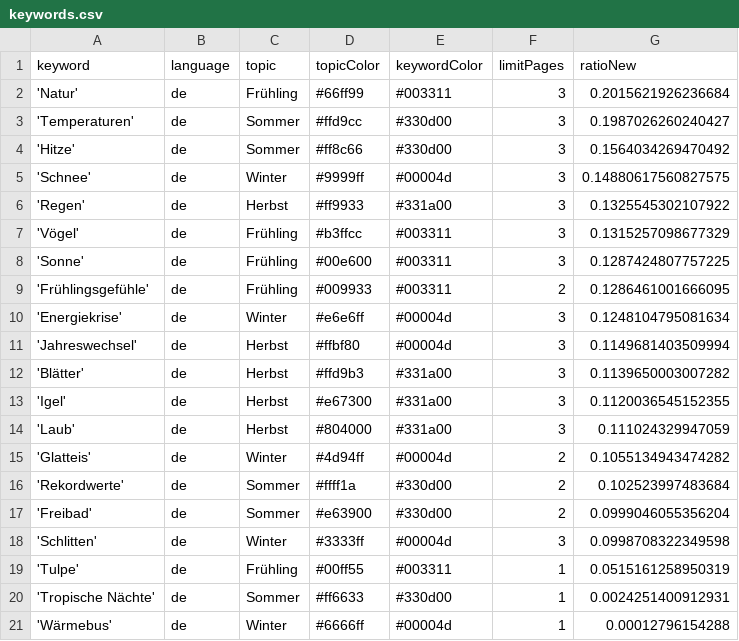
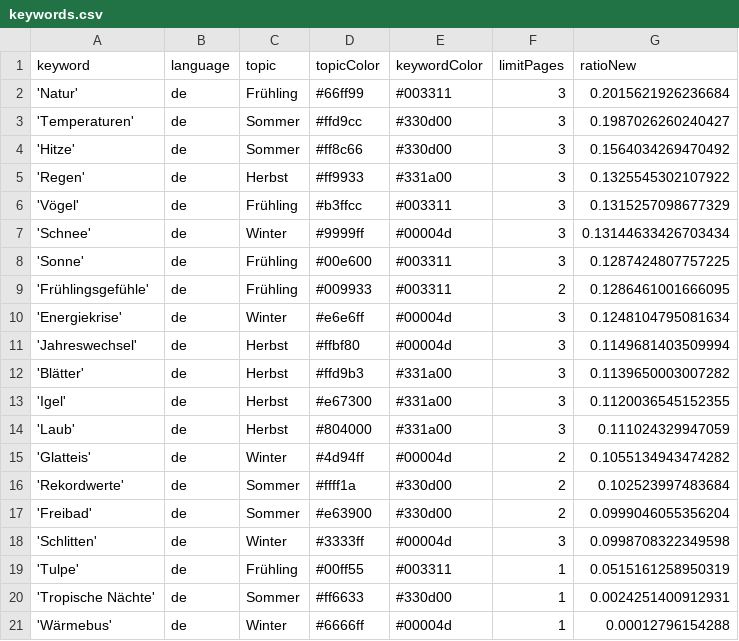
Before and after one commit to magaliekathrin/winterIsComing, a CSV file: keywords.csv, drawn as a sheet.

Commit message:
Commit from GitHub Actions (harvest:0.0)

```diff
--- a/keywords.csv
+++ b/keywords.csv
@@ -4,5 +4,5 @@ keyword,language,topic,topicColor,keywordColor,limitPages,ratioNew
 'Hitze',de,Sommer,#ff8c66,#330d00,3,0.1564034269470492
-'Schnee',de,Winter,#9999ff,#00004d,3,0.14880617560827575
 'Regen',de,Herbst,#ff9933,#331a00,3,0.1325545302107922
 'Vögel',de,Frühling,#b3ffcc,#003311,3,0.1315257098677329
+'Schnee',de,Winter,#9999ff,#00004d,3,0.13144633426703434
 'Sonne',de,Frühling,#00e600,#003311,3,0.1287424807757225
```
